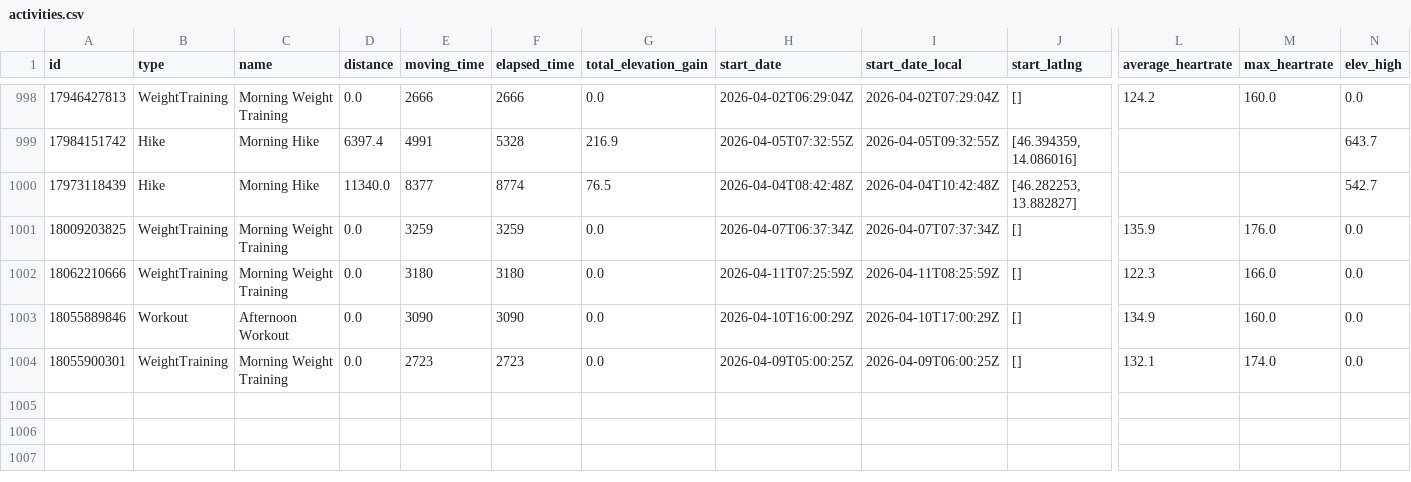
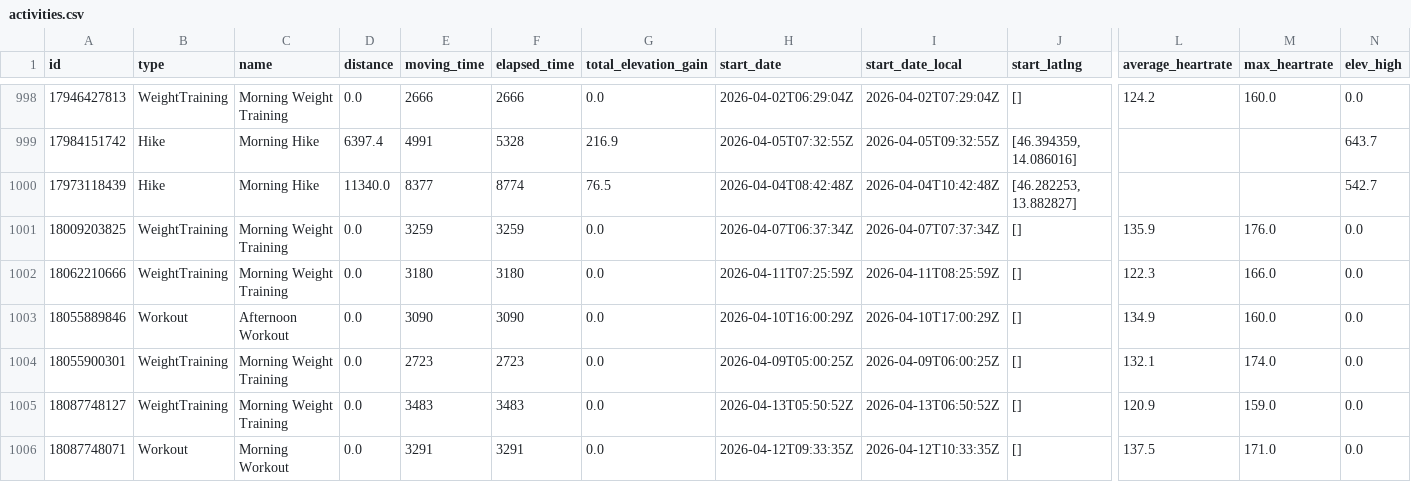
Before and after one commit to zacbaum/strava-stats, a CSV file: activities.csv, drawn as a sheet; only a part is shown, gaps mark what is left out; rows hold the shown columns only; the diff names each change by its address in the sheet, - before the commit and + after, or states it on an @@ line.

Commit message:
🔄 Auto-update activities.csv

```diff
--- a/activities.csv
+++ b/activities.csv
+row 1005: 18087748127 | WeightTraining | Morning Weight Training | 0.0 | 3483 | 3483 | 0.0 | 2026-04-13T05:50:52Z | 2026-04-13T06:50:52Z | [] | 120.9 | 159.0 | 0.0
+row 1006: 18087748071 | Workout | Morning Workout | 0.0 | 3291 | 3291 | 0.0 | 2026-04-12T09:33:35Z | 2026-04-12T10:33:35Z | [] | 137.5 | 171.0 | 0.0
```
